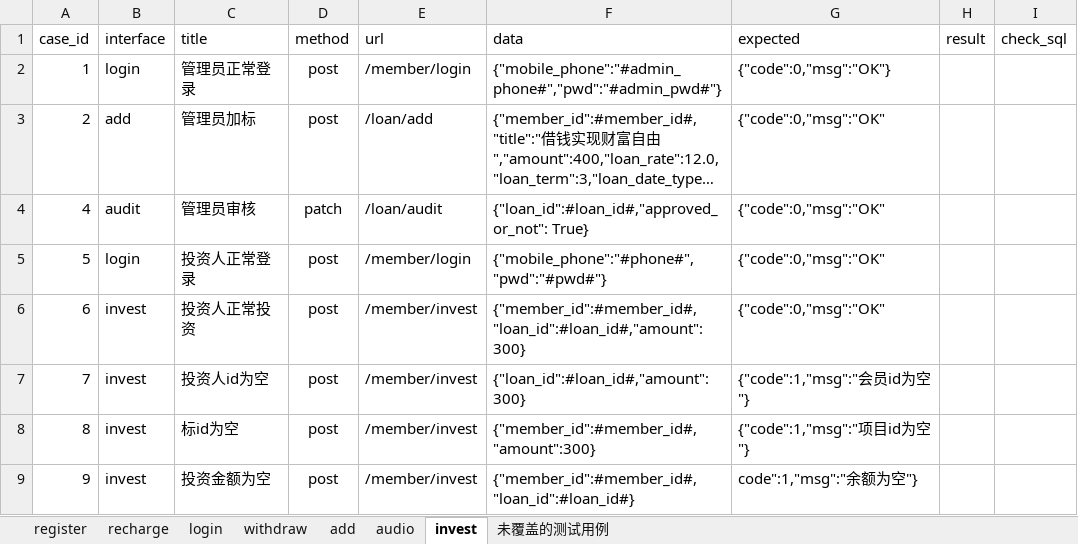
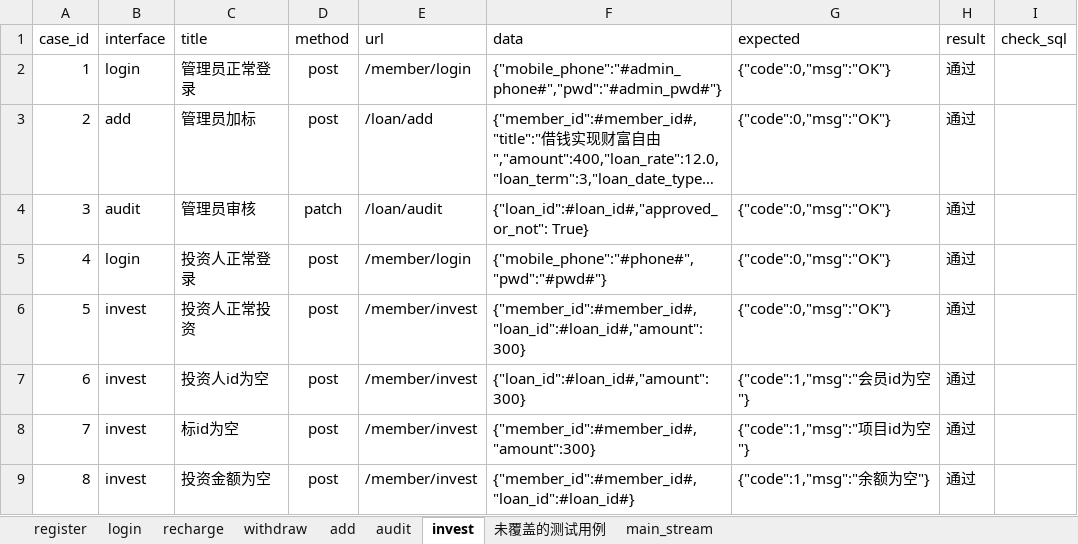
Before and after one commit to change1q2/apitest, an Excel workbook: data/apicases.xlsx, sheet invest, drawn as a sheet; long unchanged cells end in …; values as stored, in another font and other column widths than the file's, no borders; removed rows and columns are numbered as before the commit, all else as after; the diff names each change by its address in the sheet, - before the commit and + after, or states it on an @@ line.

```diff
--- a/data/apicases.xlsx (sheet invest)
+++ b/data/apicases.xlsx (sheet invest)
-sheet tab: audio
+sheet tab: audit
+sheet tab: main_stream
@@ sheet tab order changed: register | login | recharge | withdraw | add | audit | invest | 未覆盖的测试用例 | main_stream @@
-H2:H3 (result): (empty)
+H2:H3 (result): 通过
-G3 (expected): {"code":0,"msg":"OK"
+G3 (expected): {"code":0,"msg":"OK"}
+row 4: 3 | audit | 管理员审核 | patch | /loan/audit | {"loan_id":#loan_id#,"approved_or_not": True} | {"code":0,"msg":"OK"} | 通过
-B5 (interface): audit
+B5 (interface): login
-C5 (title): 管理员审核
+C5 (title): 投资人正常登录
-D5 (method): patch
+D5 (method): post
-E5 (url): /loan/audit
+E5 (url): /member/login
-F5 (data): {"loan_id":#loan_id#,"approved_or_not": True}
+F5 (data): {"mobile_phone":"#phone#","pwd":"#pwd#"}
-G5:G6 (expected): {"code":0,"msg":"OK"
+G5:G6 (expected): {"code":0,"msg":"OK"}
-H5:H9 (result): (empty)
+H5:H9 (result): 通过
-B6 (interface): login
+B6 (interface): invest
-C6 (title): 投资人正常登录
+C6 (title): 投资人正常投资
-E6 (url): /member/login
+E6 (url): /member/invest
-F6 (data): {"mobile_phone":"#phone#","pwd":"#pwd#"}
+F6 (data): {"member_id":#member_id#, "loan_id":#loan_id#,"amount":300}
-C7 (title): 投资人正常投资
+C7 (title): 投资人id为空
-F7 (data): {"member_id":#member_id#, "loan_id":#loan_id#,"amount":300}
+F7 (data): {"loan_id":#loan_id#,"amount":300}
-G7 (expected): {"code":0,"msg":"OK"
+G7 (expected): {"code":1,"msg":"会员id为空"}
-C8 (title): 投资人id为空
+C8 (title): 标id为空
-F8 (data): {"loan_id":#loan_id#,"amount":300}
+F8 (data): {"member_id":#member_id#,"amount":300}
-G8 (expected): {"code":1,"msg":"会员id为空"}
+G8 (expected): {"code":1,"msg":"项目id为空"}
-C9 (title): 标id为空
+C9 (title): 投资金额为空
-F9 (data): {"member_id":#member_id#,"amount":300}
+F9 (data): {"member_id":#member_id#, "loan_id":#loan_id#}
-G9 (expected): {"code":1,"msg":"项目id为空"}
+G9 (expected): {"code":1,"msg":"余额为空"}
-row 9: 9 | invest | 投资金额为空 | post | /member/invest | {"member_id":#member_id#, "loan_id":#loan_id#} | code":1,"msg":"余额为空"}
```
Also changed, not shown: sheet audit, 2 other files.
